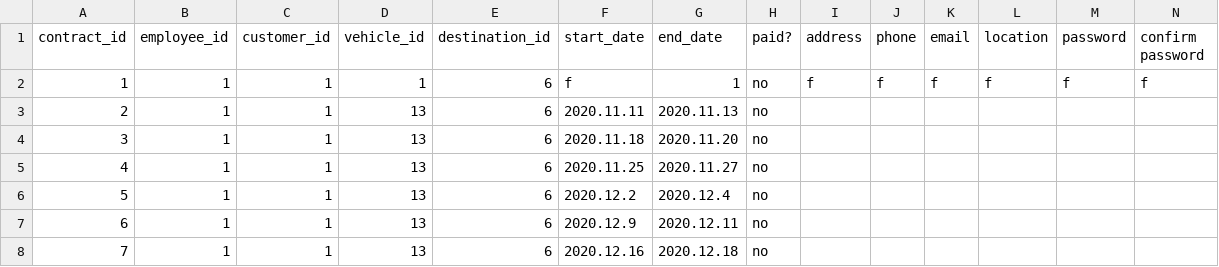
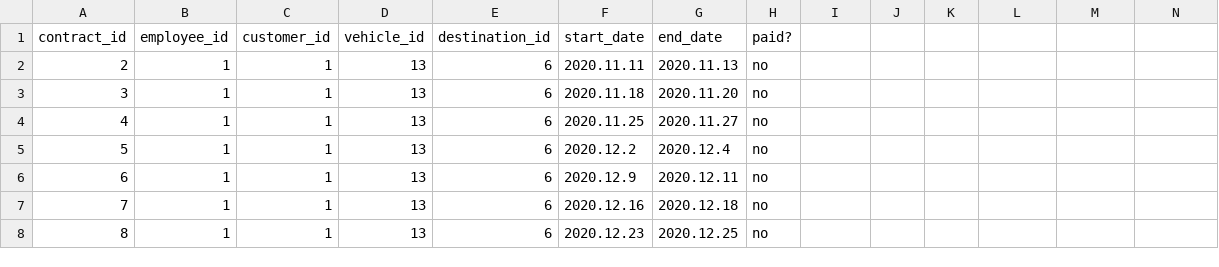
Before and after one commit to arnort20/ChuckNorris, a CSV file: Data_files/Contracts.csv, drawn as a sheet; only a part is shown; the shorter side is filled out with more unchanged rows; the diff names each change by its address in the sheet, - before the commit and + after, or states it on an @@ line.

```diff
--- a/Data_files/Contracts.csv
+++ b/Data_files/Contracts.csv
-I1: address
+I1: (empty)
-J1: phone
+J1: (empty)
-K1: email
+K1: (empty)
-L1: location
+L1: (empty)
-M1: password
+M1: (empty)
-N1: confirm password
+N1: (empty)
-row 2: 1 | 1 | 1 | 1 | 6 | f | 1 | no | f | f | f | f | f | f
```
Also changed, not shown: Data_files/bills.csv, 3 other files.
